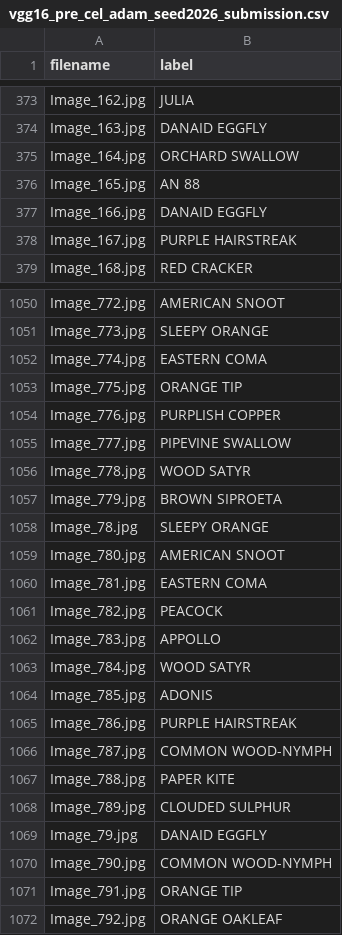
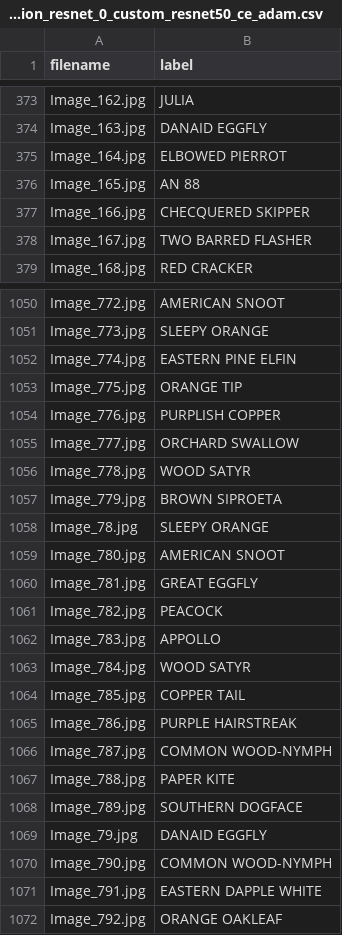
Before and after one commit to vazeta/butterfly-species-classification, a CSV file: submissions_ResNets/submission_resnet_0_custom_resnet50_ce_adam.csv (was submissions_CNN/vgg16_pre_cel_adam_seed2026_submission.csv), drawn as a sheet; only a part is shown, gaps mark what is left out; the diff covers the shown part only.

```diff
--- a/submissions_CNN/vgg16_pre_cel_adam_seed2026_submission.csv
+++ b/submissions_ResNets/submission_resnet_0_custom_resnet50_ce_adam.csv
@@ -374,6 +374,6 @@ Image_162.jpg,JULIA
 Image_163.jpg,DANAID EGGFLY
-Image_164.jpg,ORCHARD SWALLOW
+Image_164.jpg,ELBOWED PIERROT
 Image_165.jpg,AN 88
-Image_166.jpg,DANAID EGGFLY
-Image_167.jpg,PURPLE HAIRSTREAK
+Image_166.jpg,CHECQUERED SKIPPER
+Image_167.jpg,TWO BARRED FLASHER
 Image_168.jpg,RED CRACKER
@@ -1051,6 +1051,6 @@ Image_772.jpg,AMERICAN SNOOT
 Image_773.jpg,SLEEPY ORANGE
-Image_774.jpg,EASTERN COMA
+Image_774.jpg,EASTERN PINE ELFIN
 Image_775.jpg,ORANGE TIP
 Image_776.jpg,PURPLISH COPPER
-Image_777.jpg,PIPEVINE SWALLOW
+Image_777.jpg,ORCHARD SWALLOW
 Image_778.jpg,WOOD SATYR
@@ -1059,3 +1059,3 @@ Image_78.jpg,SLEEPY ORANGE
 Image_780.jpg,AMERICAN SNOOT
-Image_781.jpg,EASTERN COMA
+Image_781.jpg,GREAT EGGFLY
 Image_782.jpg,PEACOCK
@@ -1063,3 +1063,3 @@ Image_783.jpg,APPOLLO
 Image_784.jpg,WOOD SATYR
-Image_785.jpg,ADONIS
+Image_785.jpg,COPPER TAIL
 Image_786.jpg,PURPLE HAIRSTREAK
@@ -1067,6 +1067,6 @@ Image_787.jpg,COMMON WOOD-NYMPH
 Image_788.jpg,PAPER KITE
-Image_789.jpg,CLOUDED SULPHUR
+Image_789.jpg,SOUTHERN DOGFACE
 Image_79.jpg,DANAID EGGFLY
 Image_790.jpg,COMMON WOOD-NYMPH
-Image_791.jpg,ORANGE TIP
+Image_791.jpg,EASTERN DAPPLE WHITE
 Image_792.jpg,ORANGE OAKLEAF
```
Also changed, not shown: 151 edited cells elsewhere in this file, 44 other files.
